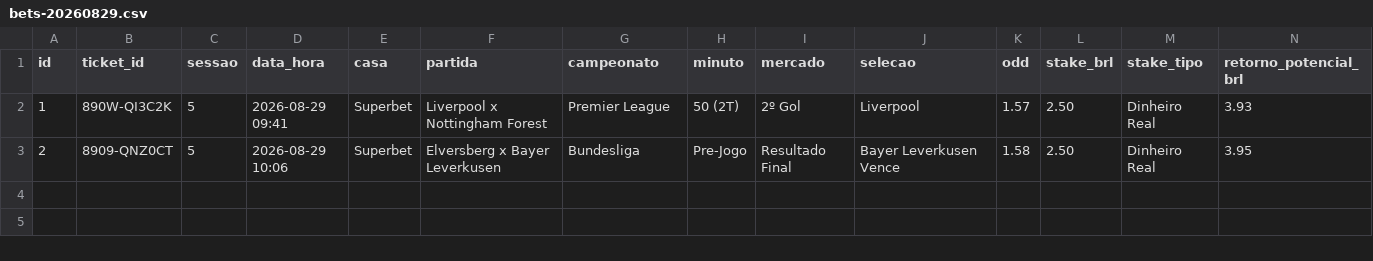
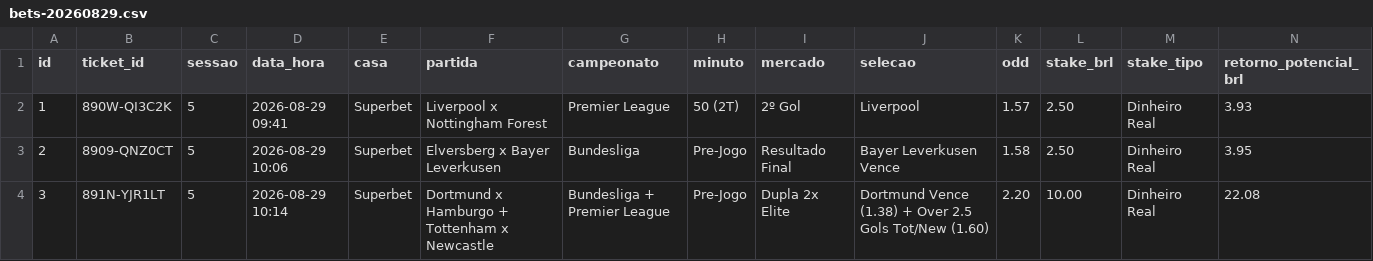
Before and after one commit to cspgabriel/superbet-robo-gestao-banca, a CSV file: data/bets-20260829.csv, drawn as a sheet; only a part is shown; rows hold the shown columns only; the diff names each change by its address in the sheet, - before the commit and + after, or states it on an @@ line.

Commit message:
feat: place Ticket #03 Elite Double (Stake R$ 10.00 @ 2.20 -> R$ 22.08) in high-conviction expansion mode

```diff
--- a/data/bets-20260829.csv
+++ b/data/bets-20260829.csv
+row 4: 3 | 891N-YJR1LT | 5 | 2026-08-29 10:14 | Superbet | Dortmund x Hamburgo + Tottenham x Newcastle | Bundesliga + Premier League | Pre-Jogo | Dupla 2x Elite | Dortmund Vence (1.38) + Over 2.5 Gols Tot/New (1.60) | 2.20 | 10.00 | Dinheiro Real | 22.08
```
Also changed, not shown: 2 other files.
